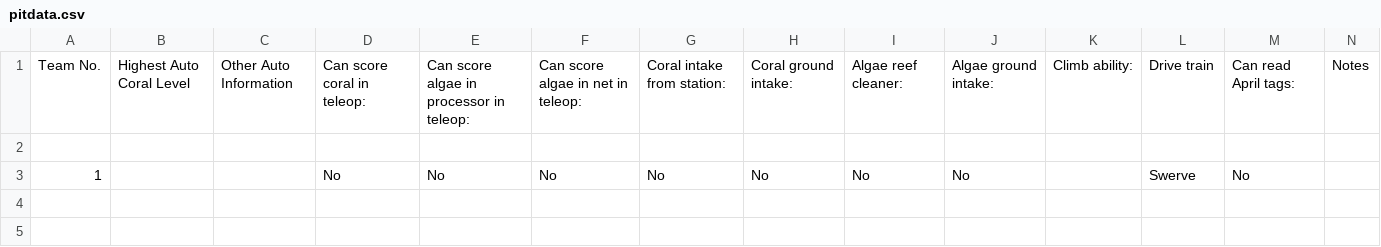
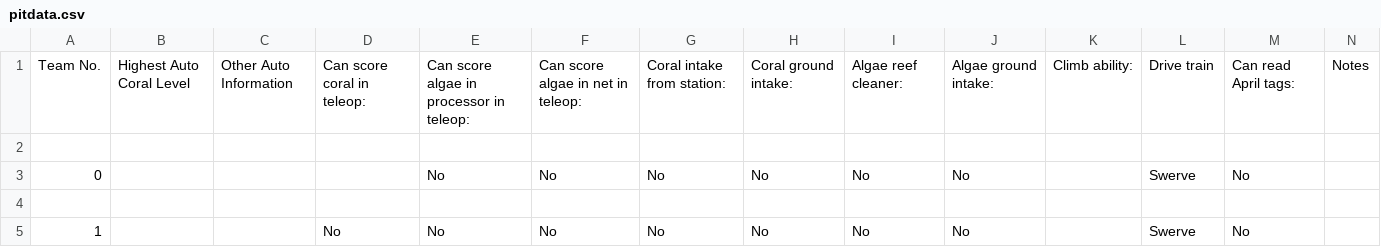
Before and after one commit to ATAARobotics/scouting-xtreme, a CSV file: pitdata.csv, drawn as a sheet; the diff names each change by its address in the sheet, - before the commit and + after, or states it on an @@ line.

```diff
--- a/pitdata.csv
+++ b/pitdata.csv
+row 3: 0 |  |  |  | No | No | No | No | No | No |  | Swerve | No
+row 4: (empty)
```
Also changed, not shown: matchdata.csv, 1 other file.
